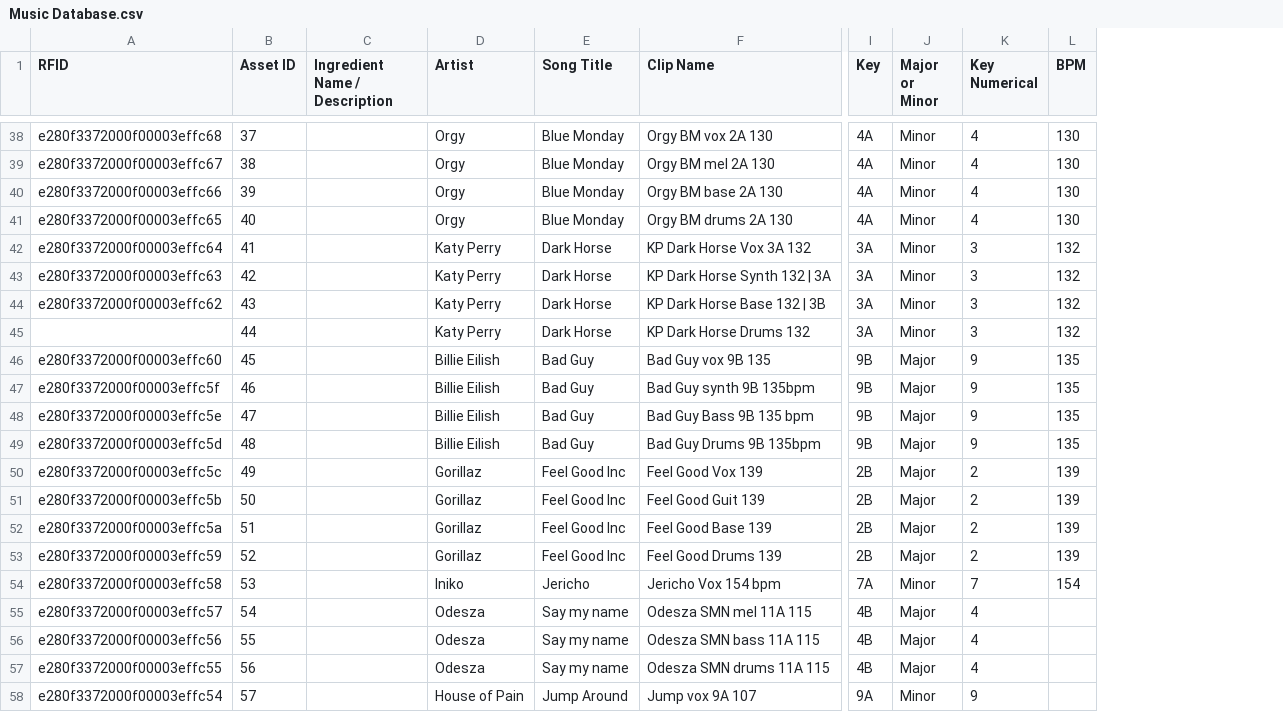
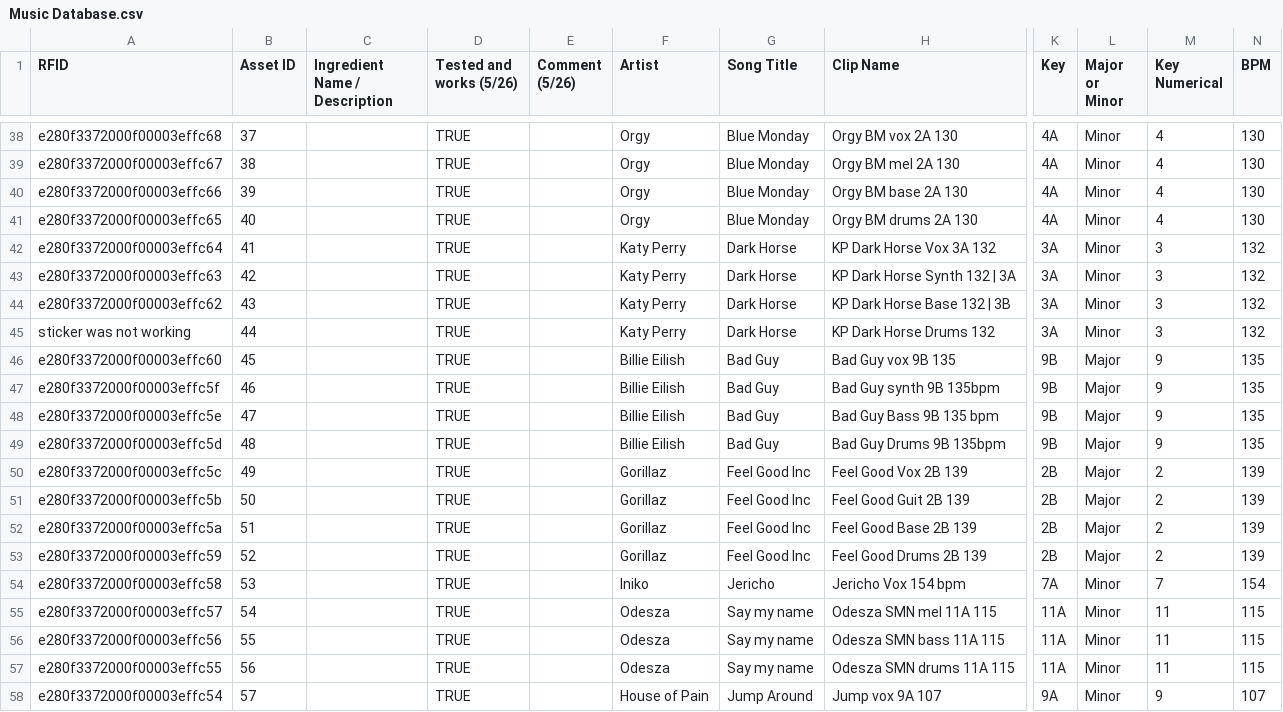
Before and after one commit to jonathan3692bf/witches-of-wubb, a CSV file: src/assets/Music Database.csv, drawn as a sheet; only a part is shown, gaps mark what is left out; addresses are those after the commit; the diff covers the shown part only; the diff names each change by its address in the sheet, - before the commit and + after, or states it on an @@ line.

```diff
--- a/src/assets/Music Database.csv
+++ b/src/assets/Music Database.csv
+column D (Tested and works (5/26)), rows 38-58: all TRUE
+column E (Comment (5/26)), empty
-A45 (RFID): (empty)
+A45 (RFID): sticker was not working
-H50 (Clip Name): Feel Good Vox 139
+H50 (Clip Name): Feel Good Vox 2B 139
-H51 (Clip Name): Feel Good Guit 139
+H51 (Clip Name): Feel Good Guit 2B 139
-H52 (Clip Name): Feel Good Base 139
+H52 (Clip Name): Feel Good Base 2B 139
-H53 (Clip Name): Feel Good Drums 139
+H53 (Clip Name): Feel Good Drums 2B 139
-K55:K57 (Key): 4B
+K55:K57 (Key): 11A
-L55:L57 (Major or Minor): Major
+L55:L57 (Major or Minor): Minor
-M55:M57 (Key Numerical): 4
+M55:M57 (Key Numerical): 11
-N55:N57 (BPM): (empty)
+N55:N57 (BPM): 115
-N58 (BPM): (empty)
+N58 (BPM): 107
```
Also changed, not shown: 59 added rows and 51 edited cells elsewhere in this file, 4 other files.
